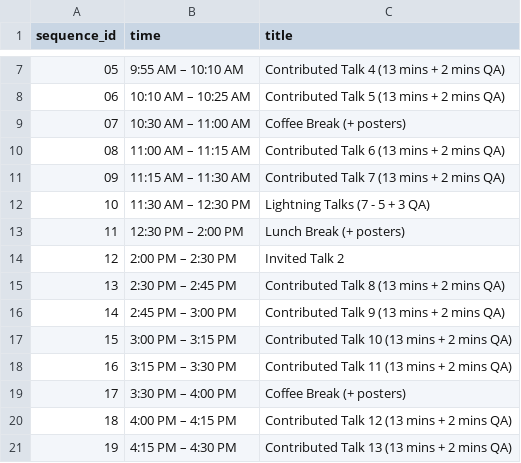
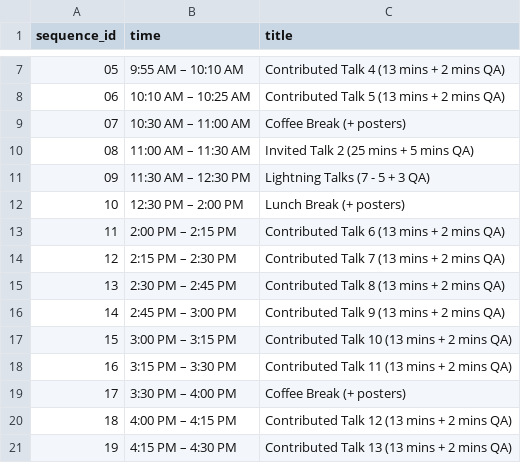
Before and after one commit to aiafs-aaai/aiafs-aaai.github.io, a CSV file: _data/schedule.csv, drawn as a sheet; only a part is shown, gaps mark what is left out; removed rows and columns are numbered as before the commit, all else as after; the diff names each change by its address in the sheet, - before the commit and + after, or states it on an @@ line.

Commit message:
Update schedule.csv

```diff
--- a/_data/schedule.csv
+++ b/_data/schedule.csv
-B10 (time): 11:00 AM – 11:15 AM
+B10 (time): 11:00 AM – 11:30 AM
-C10 (title): Contributed Talk 6 (13 mins + 2 mins QA)
+C10 (title): Invited Talk 2 (25 mins + 5 mins QA)
-row 11: 09 | 11:15 AM – 11:30 AM | Contributed Talk 7 (13 mins + 2 mins QA)
@@ column A (sequence_id) renumbered between rows 11 and 12 @@
-row 14: 12 | 2:00 PM – 2:30 PM | Invited Talk 2
+row 13: 11 | 2:00 PM – 2:15 PM | Contributed Talk 6 (13 mins + 2 mins QA)
+row 14: 12 | 2:15 PM – 2:30 PM | Contributed Talk 7 (13 mins + 2 mins QA)
```
